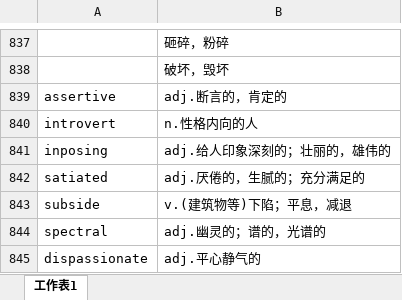
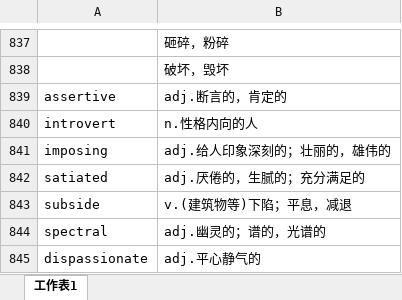
Before and after one commit to xiangkang/gre_vocabulary, an Excel workbook: vocabulary.xlsx, sheet 工作表1, drawn as a sheet; only a part is shown, gaps mark what is left out; values as stored, in another font and other column widths than the file's, no borders; the diff covers the shown part only; the diff names each change by its address in the sheet, - before the commit and + after, or states it on an @@ line.

```diff
--- a/vocabulary.xlsx (sheet 工作表1)
+++ b/vocabulary.xlsx (sheet 工作表1)
-A841: inposing
+A841: imposing
```
Also changed, not shown: 47 added rows elsewhere in this sheet.
